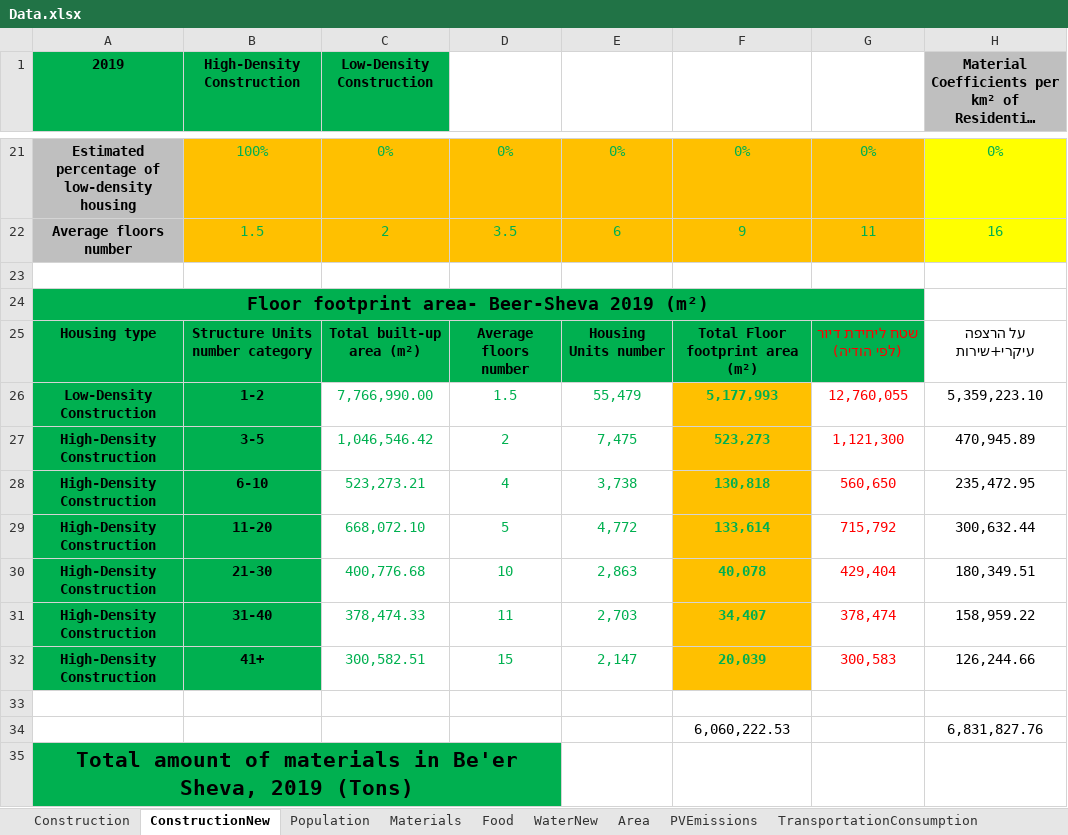
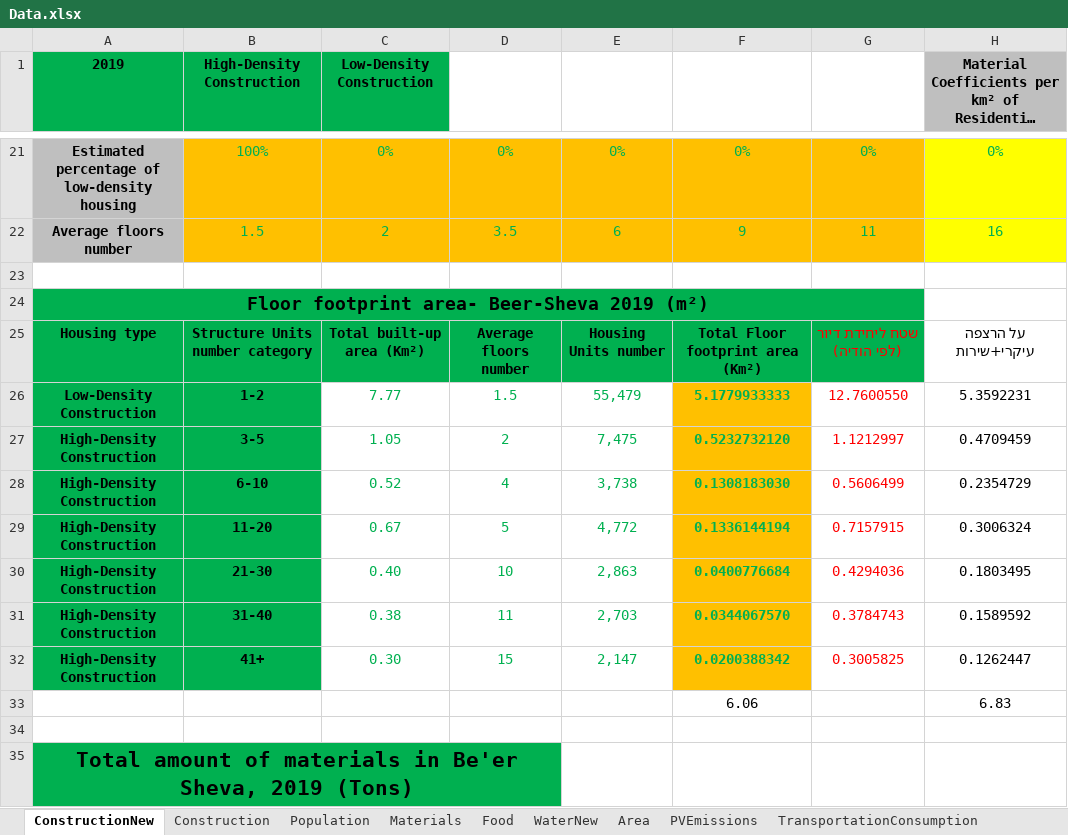
Before and after one commit to LidorTzur/NewVersionCities_Partial, an Excel workbook: Data/Data.xlsx, sheet ConstructionNew, drawn as a sheet; only a part is shown, gaps mark what is left out; long unchanged cells end in …; values as stored, in another font and other column widths than the file's, no borders; charts and pictures not drawn; removed rows and columns are numbered as before the commit, all else as after; rows hold the shown columns only; the diff covers the shown part only; the diff names each change by its address in the sheet, - before the commit and + after, or states it on an @@ line.

```diff
--- a/Data/Data.xlsx (sheet ConstructionNew)
+++ b/Data/Data.xlsx (sheet ConstructionNew)
@@ sheet tab order changed: ConstructionNew | Construction | Population | Materials | Food | WaterNew | Area | PVEmissions | TransportationConsumption @@
-C25 (Low-Density Construction): Total built-up area (m²)
+C25 (Low-Density Construction): Total built-up area (Km²)
-F25: Total Floor footprint area (m²)
+F25: Total Floor footprint area (Km²)
-C26 (Low-Density Construction): 7,766,990.00
+C26 (Low-Density Construction): 7.77
-F26: 5,177,993
+F26: 5.1779933333
-G26: 12,760,055
+G26: 12.7600550
-H26: 5,359,223.10
+H26: 5.3592231
-C27 (Low-Density Construction): 1,046,546.42
+C27 (Low-Density Construction): 1.05
-F27: 523,273
+F27: 0.5232732120
-G27: 1,121,300
+G27: 1.1212997
-H27: 470,945.89
+H27: 0.4709459
-C28 (Low-Density Construction): 523,273.21
+C28 (Low-Density Construction): 0.52
-F28: 130,818
+F28: 0.1308183030
-G28: 560,650
+G28: 0.5606499
-H28: 235,472.95
+H28: 0.2354729
-C29 (Low-Density Construction): 668,072.10
+C29 (Low-Density Construction): 0.67
-F29: 133,614
+F29: 0.1336144194
-G29: 715,792
+G29: 0.7157915
-H29: 300,632.44
+H29: 0.3006324
-C30 (Low-Density Construction): 400,776.68
+C30 (Low-Density Construction): 0.40
-F30: 40,078
+F30: 0.0400776684
-G30: 429,404
+G30: 0.4294036
-H30: 180,349.51
+H30: 0.1803495
-C31 (Low-Density Construction): 378,474.33
+C31 (Low-Density Construction): 0.38
-F31: 34,407
+F31: 0.0344067570
-G31: 378,474
+G31: 0.3784743
-H31: 158,959.22
+H31: 0.1589592
-C32 (Low-Density Construction): 300,582.51
+C32 (Low-Density Construction): 0.30
-F32: 20,039
+F32: 0.0200388342
-G32: 300,583
+G32: 0.3005825
-H32: 126,244.66
+H32: 0.1262447
+row 33:  |  |  |  |  | 6.06 |  | 6.83
-row 34:  |  |  |  |  | 6,060,222.53 |  | 6,831,827.76
```
Also changed, not shown: 17 edited cells and cell formats elsewhere in this sheet, sheet Construction, sheet Materials, sheet TransportationConsumption, formulas that keep their value, charts or pictures, TotalResults.xlsx, 11 other files.
